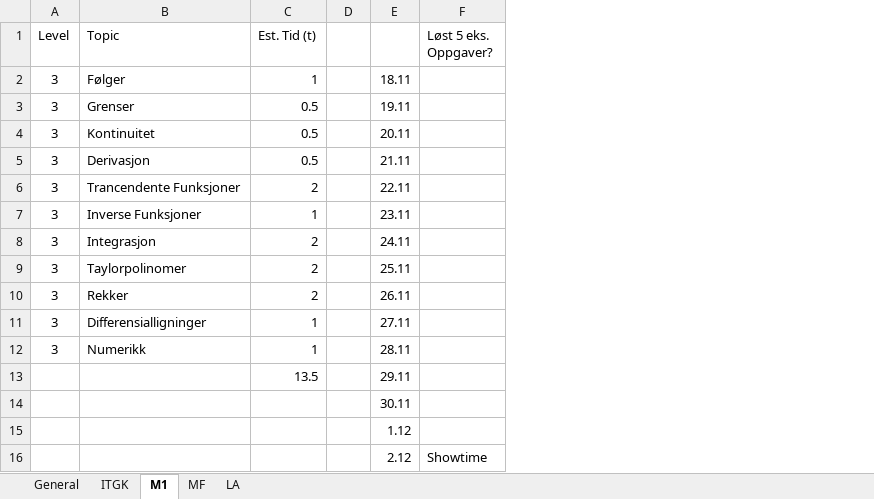
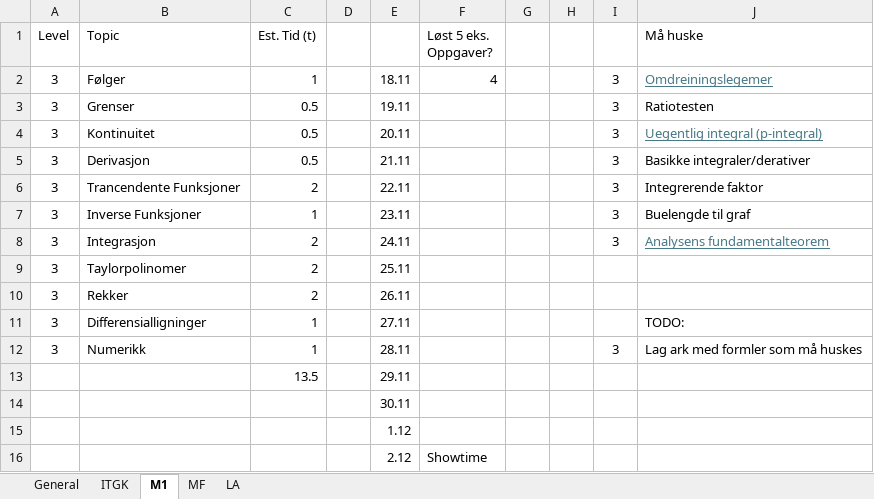
Before and after one commit to nikolaiborbe/uni, an Excel workbook: eksamen.xlsx, sheet M1, drawn as a sheet; values as stored, in another font and other column widths than the file's, no borders; conditional formats not drawn; the diff names each change by its address in the sheet, - before the commit and + after, or states it on an @@ line.

```diff
--- a/eksamen.xlsx (sheet M1)
+++ b/eksamen.xlsx (sheet M1)
+column G, empty
+column H, empty
+column I, rows 2-12: 3 | 3 | 3 | 3 | 3 | 3 | 3 |  |  |  | 3
+column J (Må huske), rows 2-12: Omdreiningslegemer | Ratiotesten | Uegentlig integral (p-integral) | Basikke integraler/derativer | Integrerende faktor | Buelengde til graf | Analysens fundamentalteorem |  |  | TODO: | Lag ark med formler som må huskes
-F2 (Løst 5 eks. Oppgaver?): (empty)
+F2 (Løst 5 eks. Oppgaver?): 4
```
Also changed, not shown: 8 other files.
